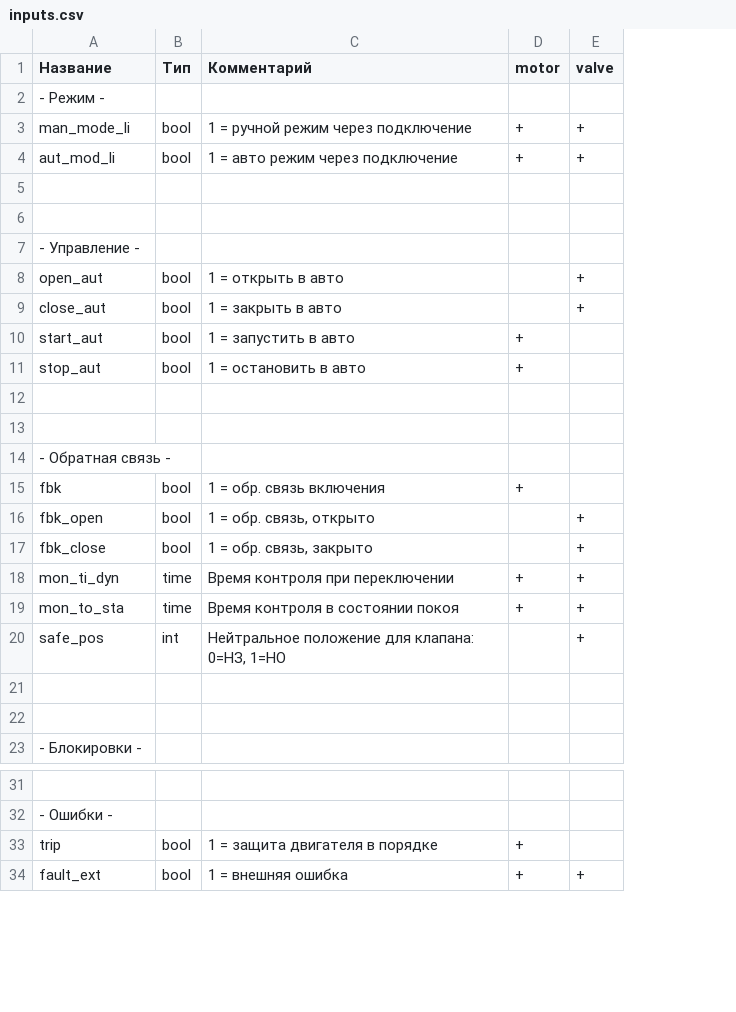
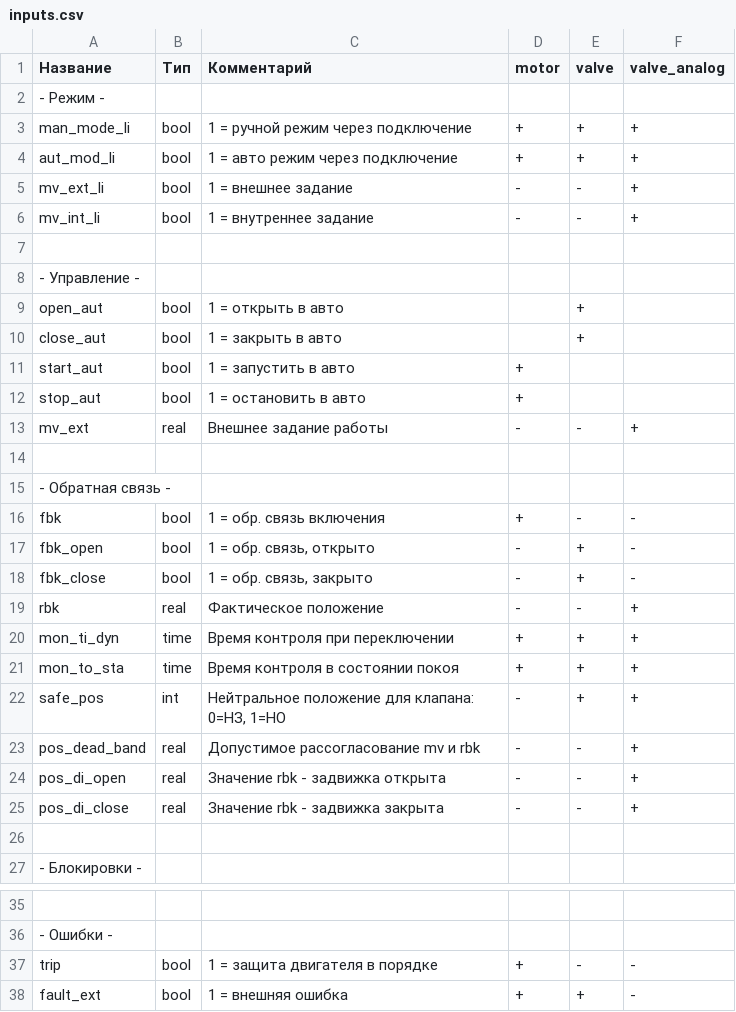
Before and after one commit to Konstantin-Dudersky/plc_lib, a CSV file: docs/inputs.csv, drawn as a sheet; only a part is shown, gaps mark what is left out; addresses are those after the commit; the diff names each change by its address in the sheet, - before the commit and + after, or states it on an @@ line.

Commit message:
valve_analog

```diff
--- a/docs/inputs.csv
+++ b/docs/inputs.csv
+column F (valve_analog), rows 3-5: all +; rows 13-18: + |  |  | - | - | -; rows 20-23: all +; rows 37-38: - | -
-row 5: (empty)
+row 5: mv_ext_li | bool | 1 = внешнее задание | - | - | +
+row 6: mv_int_li | bool | 1 = внутреннее задание | - | - | +
-row 13: (empty)
+row 13: mv_ext | real | Внешнее задание работы | - | - | +
-E16 (valve): (empty)
+E16 (valve): -
-D17:D18 (motor): (empty)
+D17:D18 (motor): -
+row 19: rbk | real | Фактическое положение | - | - | +
-D22 (motor): (empty)
+D22 (motor): -
-row 23: (empty)
+row 23: pos_dead_band | real | Допустимое рассогласование mv и rbk | - | - | +
+row 24: pos_di_open | real | Значение rbk - задвижка открыта | - | - | +
+row 25: pos_di_close | real | Значение rbk - задвижка закрыта | - | - | +
-E37 (valve): (empty)
+E37 (valve): -
```
Also changed, not shown: docs/outputs.csv.
